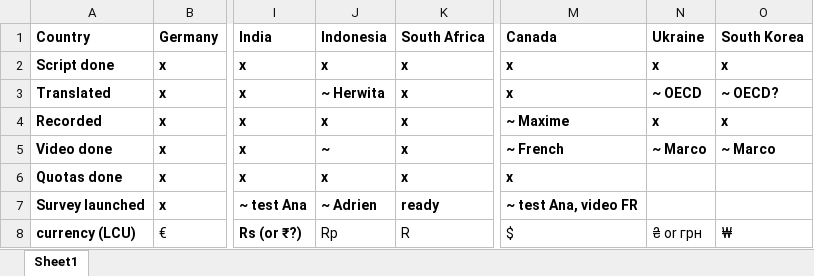
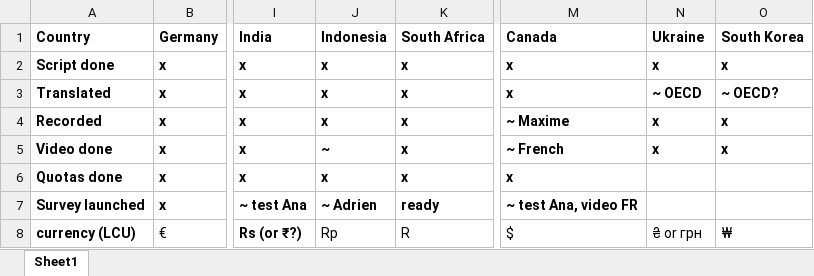
Before and after one commit to mariuslehenaff/oecd_climate, an Excel workbook: questionnaires/board.xlsx, sheet Sheet1, drawn as a sheet; only a part is shown, gaps mark what is left out; values as stored, in another font and other column widths than the file's, no borders; the diff names each change by its address in the sheet, - before the commit and + after, or states it on an @@ line.

Commit message:
xls, questionnaire

```diff
--- a/questionnaires/board.xlsx (sheet Sheet1)
+++ b/questionnaires/board.xlsx (sheet Sheet1)
-J3 (Indonesia): ~ Herwita
+J3 (Indonesia): x
-N5 (Ukraine): ~ Marco
+N5 (Ukraine): x
-O5 (South Korea): ~ Marco
+O5 (South Korea): x
```
Also changed, not shown: 1 other file.
